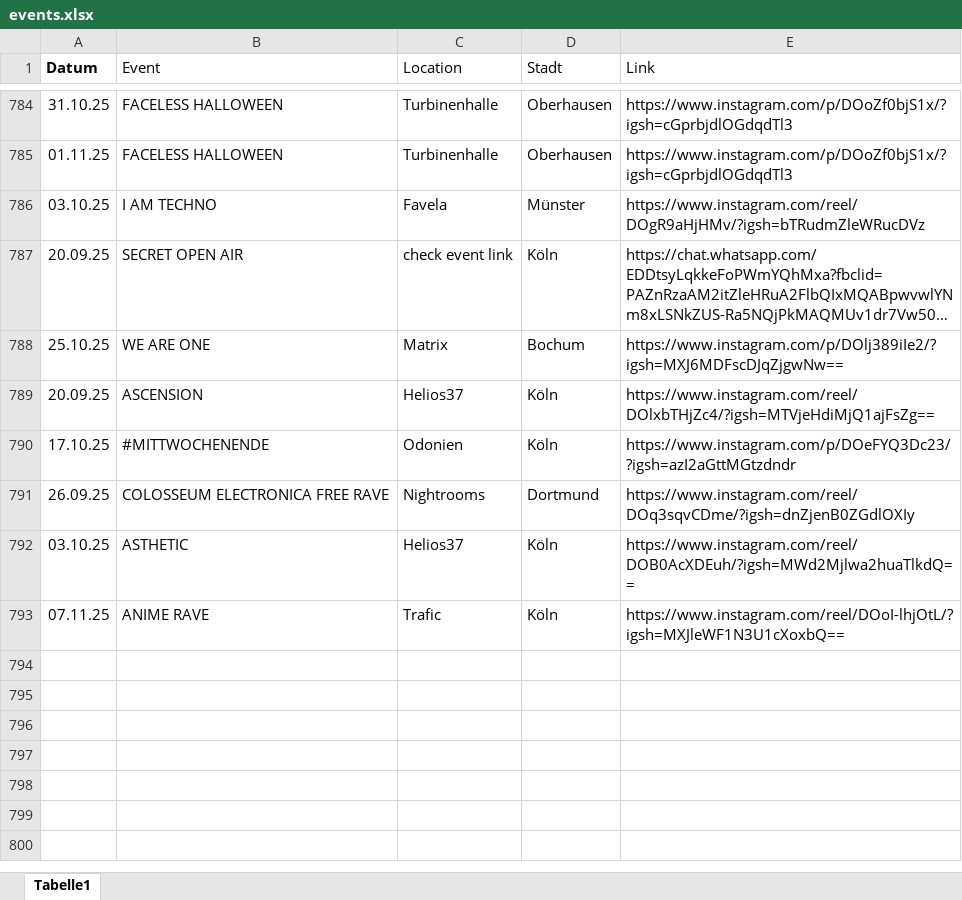
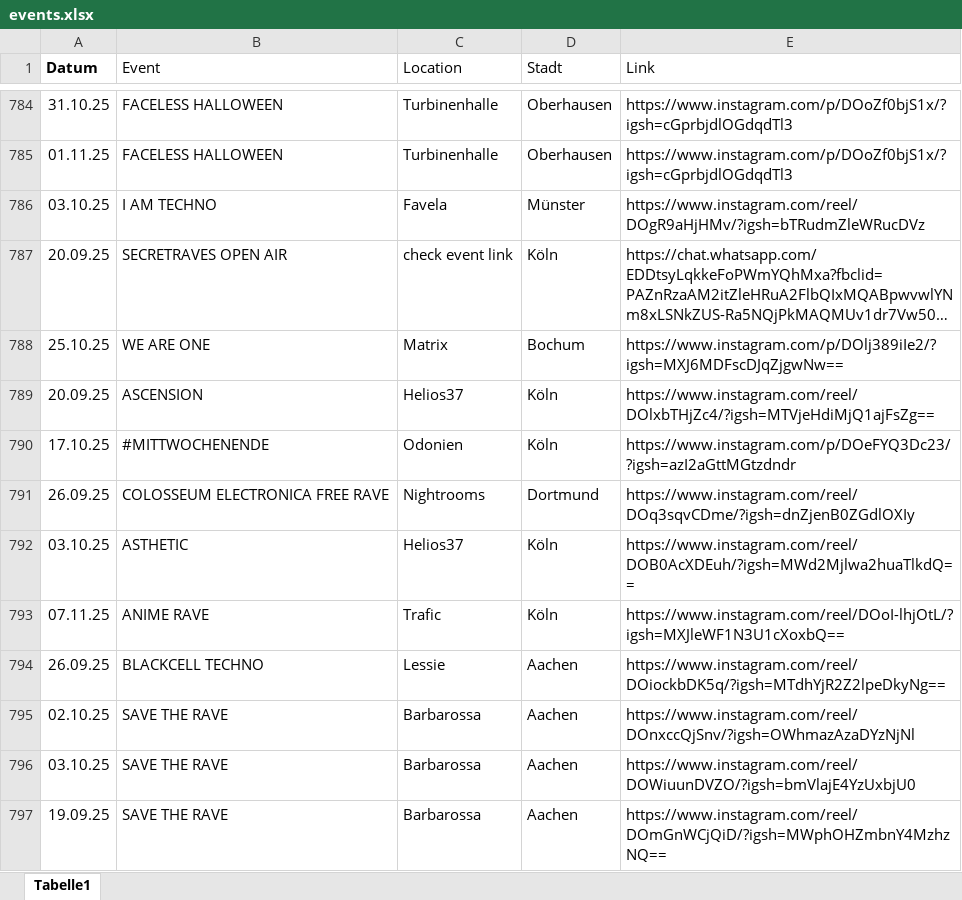
Before and after one commit to rafaelthetrue/rafaelthetrue.github.io, an Excel workbook: events.xlsx, sheet Tabelle1, drawn as a sheet; only a part is shown, gaps mark what is left out; long unchanged cells end in …; values as stored, in another font and other column widths than the file's, no borders; the diff names each change by its address in the sheet, - before the commit and + after, or states it on an @@ line.

Commit message:
Add files via upload

```diff
--- a/events.xlsx (sheet Tabelle1)
+++ b/events.xlsx (sheet Tabelle1)
-B787 (Event): SECRET OPEN AIR
+B787 (Event): SECRETRAVES OPEN AIR
+row 794: 26.09.25 | BLACKCELL TECHNO | Lessie | Aachen | https://www.instagram.com/reel/DOiockbDK5q/?igsh=MTdhYjR2Z2lpeDkyNg==
+row 795: 02.10.25 | SAVE THE RAVE | Barbarossa | Aachen | https://www.instagram.com/reel/DOnxccQjSnv/?igsh=OWhmazAzaDYzNjNl
+row 796: 03.10.25 | SAVE THE RAVE | Barbarossa | Aachen | https://www.instagram.com/reel/DOWiuunDVZO/?igsh=bmVlajE4YzUxbjU0
+row 797: 19.09.25 | SAVE THE RAVE | Barbarossa | Aachen | https://www.instagram.com/reel/DOmGnWCjQiD/?igsh=MWphOHZmbnY4MzhzNQ==
```
